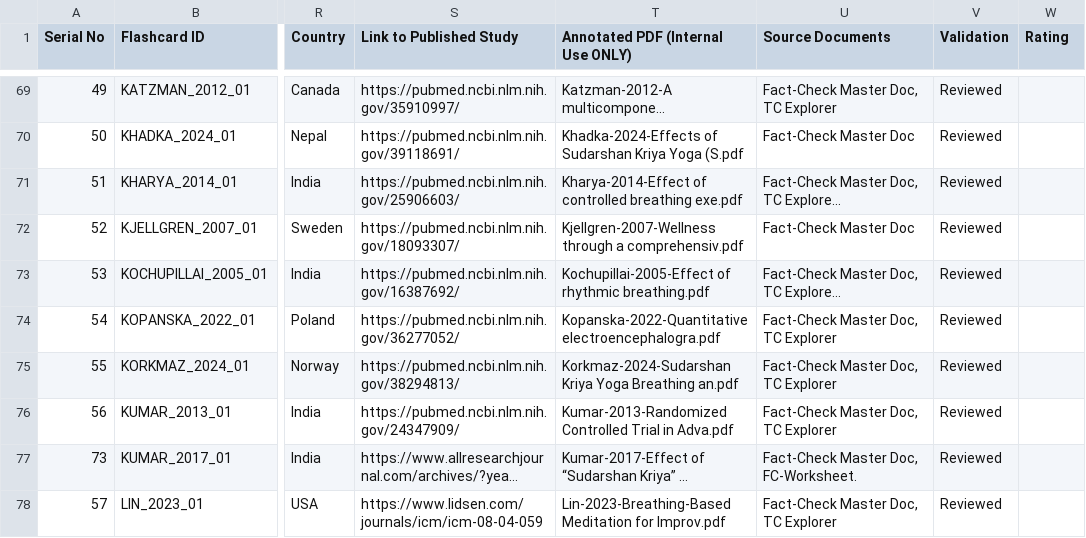
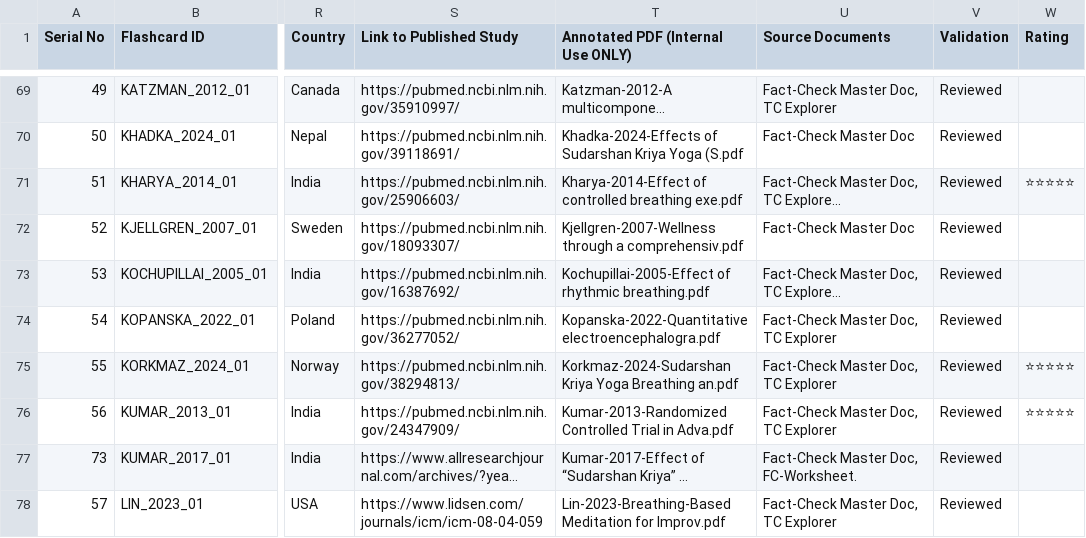
Before and after one commit to LakshmiGanesan/SSIAR, a CSV file: sky_data.csv, drawn as a sheet; only a part is shown, gaps mark what is left out; long unchanged cells end in …; the diff covers the shown part only; the diff names each change by its address in the sheet, - before the commit and + after, or states it on an @@ line.

Commit message:
Add files via upload
updated data ranking

```diff
--- a/sky_data.csv
+++ b/sky_data.csv
-W71 (Rating): (empty)
+W71 (Rating): ⭐⭐⭐⭐⭐
-W75:W76 (Rating): (empty)
+W75:W76 (Rating): ⭐⭐⭐⭐⭐
```
Also changed, not shown: 10 edited cells elsewhere in this file.
